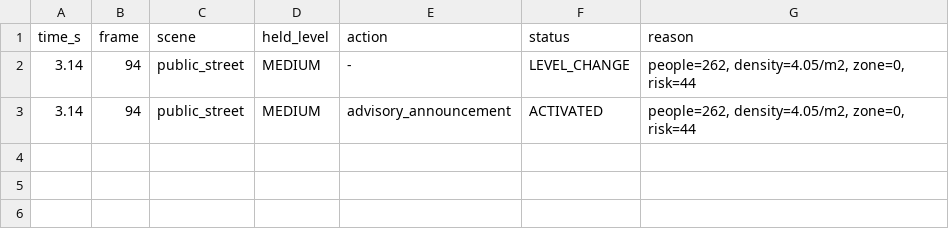
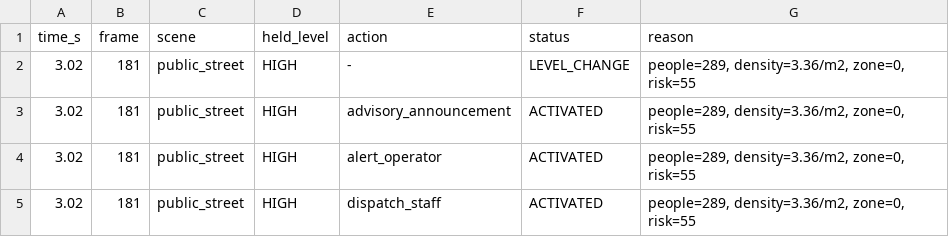
Before and after one commit to mathewmanoj10/smart-surveillance-preventing-stampede-, a CSV file: outputs/Camera_1_actions.csv, drawn as a sheet.

```diff
--- a/outputs/Camera_1_actions.csv
+++ b/outputs/Camera_1_actions.csv
@@ -1,3 +1,5 @@
 time_s,frame,scene,held_level,action,status,reason
-3.14,94,public_street,MEDIUM,-,LEVEL_CHANGE,"people=262, density=4.05/m2, zone=0, risk=44"
-3.14,94,public_street,MEDIUM,advisory_announcement,ACTIVATED,"people=262, density=4.05/m2, zone=0, risk=44"
+3.02,181,public_street,HIGH,-,LEVEL_CHANGE,"people=289, density=3.36/m2, zone=0, risk=55"
+3.02,181,public_street,HIGH,advisory_announcement,ACTIVATED,"people=289, density=3.36/m2, zone=0, risk=55"
+3.02,181,public_street,HIGH,alert_operator,ACTIVATED,"people=289, density=3.36/m2, zone=0, risk=55"
+3.02,181,public_street,HIGH,dispatch_staff,ACTIVATED,"people=289, density=3.36/m2, zone=0, risk=55"
```
Also changed, not shown: outputs/Camera_1_risk.csv, outputs/Camera_2_risk.csv, 6 other files.
